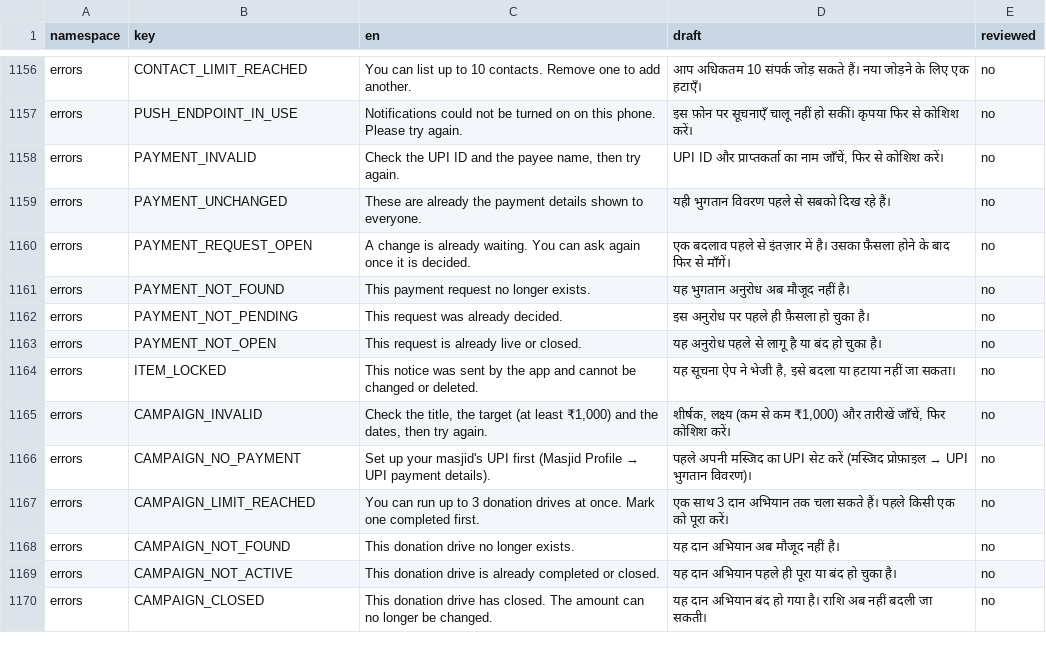
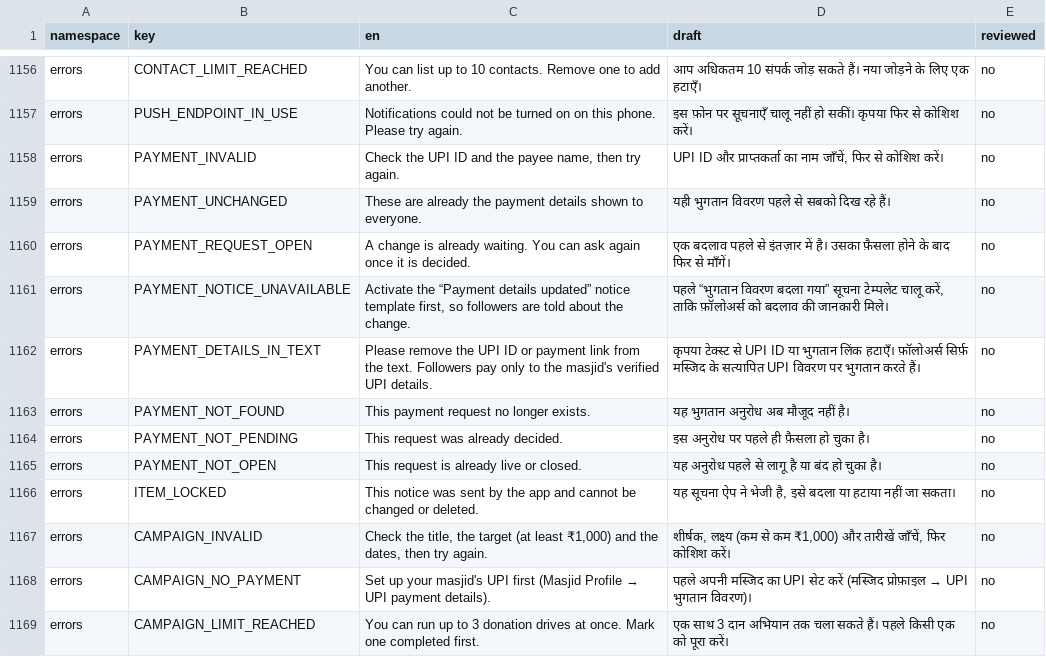
Before and after one commit to syedtalha88/Al-Masjid, a CSV file: packages/i18n/review/hi.csv, drawn as a sheet; only a part is shown, gaps mark what is left out; the shorter side is filled out with more unchanged rows; the diff names each change by its address in the sheet, - before the commit and + after, or states it on an @@ line.

```diff
--- a/packages/i18n/review/hi.csv
+++ b/packages/i18n/review/hi.csv
+row 1161: errors | PAYMENT_NOTICE_UNAVAILABLE | Activate the “Payment details updated” notice template first, so followers are told about the change. | पहले “भुगतान विवरण बदला गया” सूचना टेम्पलेट चालू करें, ताकि फ़ॉलोअर्स को बदलाव की जानकारी मिले। | no
+row 1162: errors | PAYMENT_DETAILS_IN_TEXT | Please remove the UPI ID or payment link from the text. Followers pay only to the masjid's verified UPI details. | कृपया टेक्स्ट से UPI ID या भुगतान लिंक हटाएँ। फ़ॉलोअर्स सिर्फ़ मस्जिद के सत्यापित UPI विवरण पर भुगतान करते हैं। | no
```
Also changed, not shown: packages/i18n/review/te.csv, packages/i18n/review/ur.csv, 8 other files.
